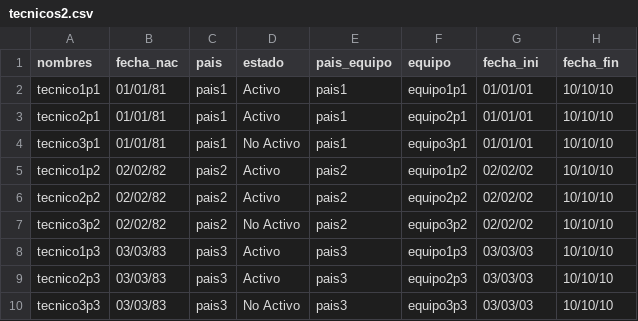
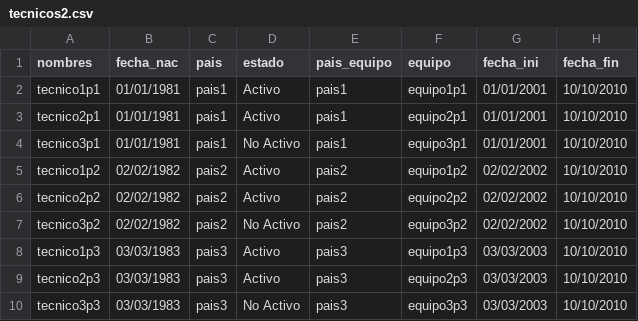
Before and after one commit to DouglasSochC/MIA_Proyecto2, a CSV file: backend/archivos_carga/tecnicos2.csv, drawn as a sheet.

```diff
--- a/backend/archivos_carga/tecnicos2.csv
+++ b/backend/archivos_carga/tecnicos2.csv
@@ -1,10 +1,10 @@
 nombres,fecha_nac,pais,estado,pais_equipo,equipo,fecha_ini,fecha_fin
-tecnico1p1,01/01/81,pais1,Activo,pais1,equipo1p1,01/01/01,10/10/10
-tecnico2p1,01/01/81,pais1,Activo,pais1,equipo2p1,01/01/01,10/10/10
-tecnico3p1,01/01/81,pais1,No Activo,pais1,equipo3p1,01/01/01,10/10/10
-tecnico1p2,02/02/82,pais2,Activo,pais2,equipo1p2,02/02/02,10/10/10
-tecnico2p2,02/02/82,pais2,Activo,pais2,equipo2p2,02/02/02,10/10/10
-tecnico3p2,02/02/82,pais2,No Activo,pais2,equipo3p2,02/02/02,10/10/10
-tecnico1p3,03/03/83,pais3,Activo,pais3,equipo1p3,03/03/03,10/10/10
-tecnico2p3,03/03/83,pais3,Activo,pais3,equipo2p3,03/03/03,10/10/10
-tecnico3p3,03/03/83,pais3,No Activo,pais3,equipo3p3,03/03/03,10/10/10
+tecnico1p1,01/01/1981,pais1,Activo,pais1,equipo1p1,01/01/2001,10/10/2010
+tecnico2p1,01/01/1981,pais1,Activo,pais1,equipo2p1,01/01/2001,10/10/2010
+tecnico3p1,01/01/1981,pais1,No Activo,pais1,equipo3p1,01/01/2001,10/10/2010
+tecnico1p2,02/02/1982,pais2,Activo,pais2,equipo1p2,02/02/2002,10/10/2010
+tecnico2p2,02/02/1982,pais2,Activo,pais2,equipo2p2,02/02/2002,10/10/2010
+tecnico3p2,02/02/1982,pais2,No Activo,pais2,equipo3p2,02/02/2002,10/10/2010
+tecnico1p3,03/03/1983,pais3,Activo,pais3,equipo1p3,03/03/2003,10/10/2010
+tecnico2p3,03/03/1983,pais3,Activo,pais3,equipo2p3,03/03/2003,10/10/2010
+tecnico3p3,03/03/1983,pais3,No Activo,pais3,equipo3p3,03/03/2003,10/10/2010
```
Also changed, not shown: backend/archivos_carga/estadios2.csv, backend/archivos_carga/incidencias2.csv, 16 other files.
